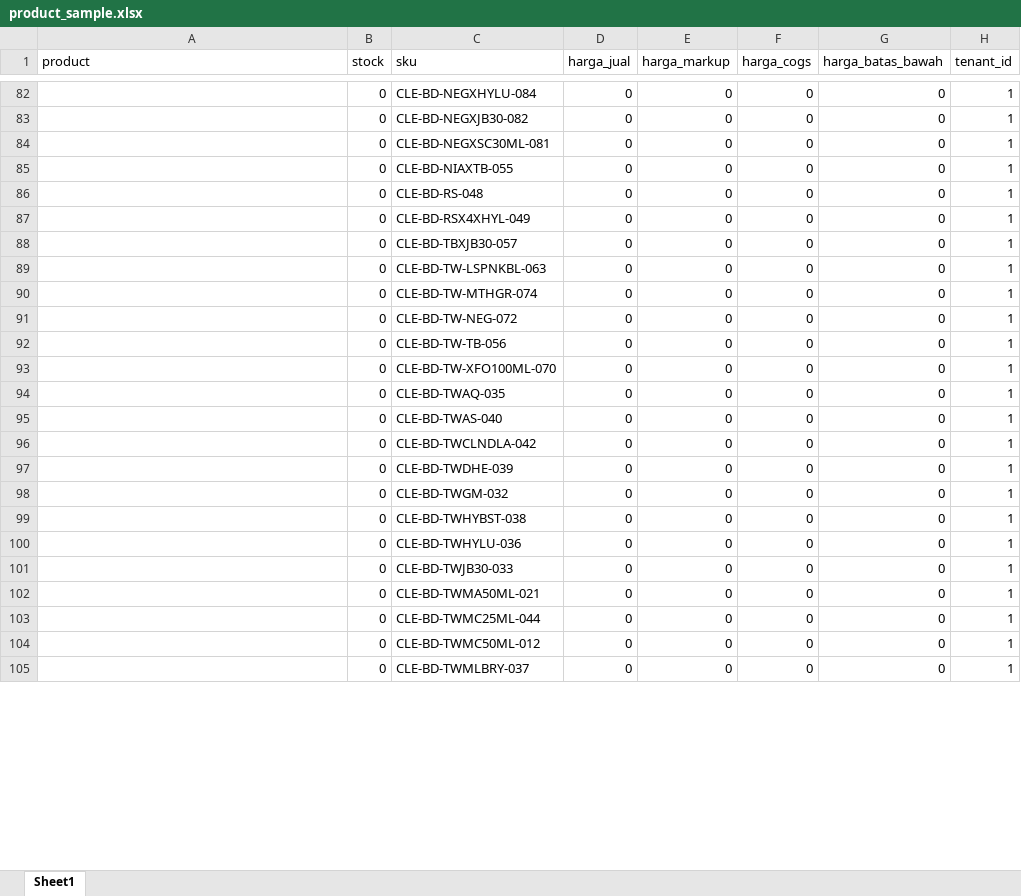
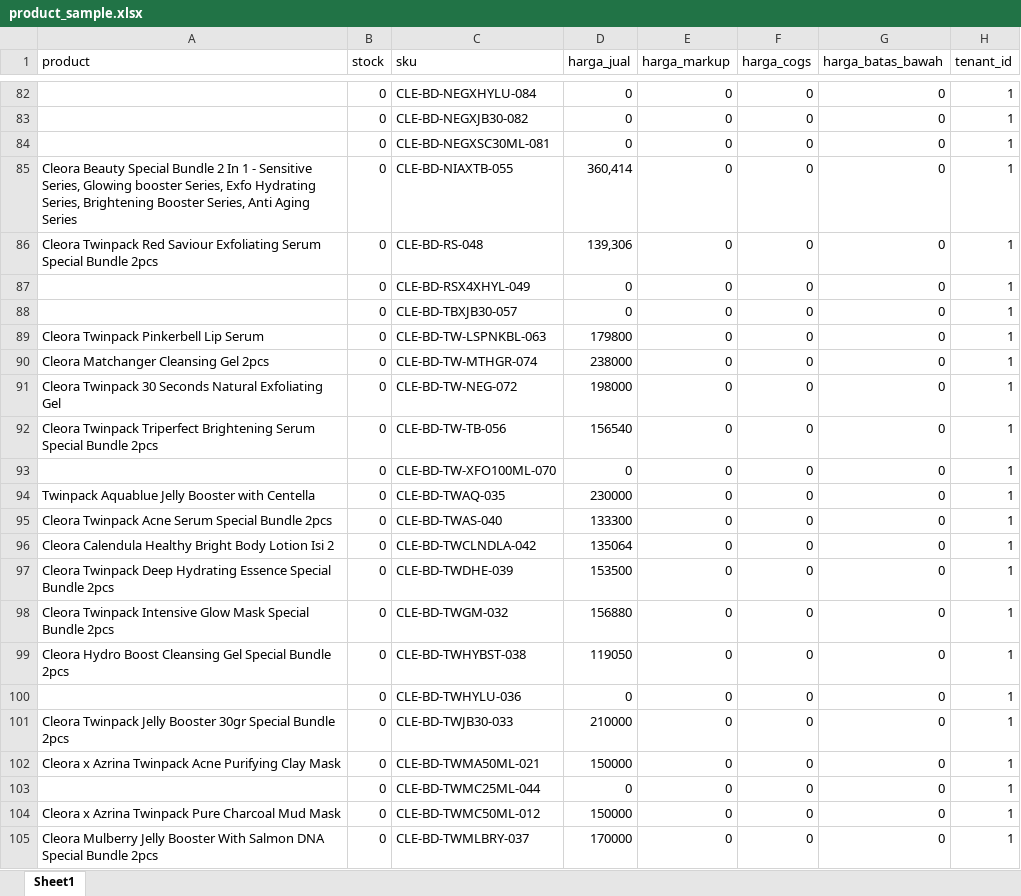
Before and after one commit to Dhik/clerina, an Excel workbook: storage/product_sample.xlsx, sheet Sheet1, drawn as a sheet; only a part is shown, gaps mark what is left out; values as stored, in another font and other column widths than the file's, no borders; the diff covers the shown part only; the diff names each change by its address in the sheet, - before the commit and + after, or states it on an @@ line.

```diff
--- a/storage/product_sample.xlsx (sheet Sheet1)
+++ b/storage/product_sample.xlsx (sheet Sheet1)
-A85 (product): (empty)
+A85 (product): Cleora Beauty Special Bundle 2 In 1 - Sensitive Series, Glowing booster Series, Exfo Hydrating Series, Brightening Booster Series, Anti Aging Series
-D85 (harga_jual): 0
+D85 (harga_jual): 360,414
-A86 (product): (empty)
+A86 (product): Cleora Twinpack Red Saviour Exfoliating Serum Special Bundle 2pcs
-D86 (harga_jual): 0
+D86 (harga_jual): 139,306
-A89 (product): (empty)
+A89 (product): Cleora Twinpack Pinkerbell Lip Serum
-D89 (harga_jual): 0
+D89 (harga_jual): 179800
-A90 (product): (empty)
+A90 (product): Cleora Matchanger Cleansing Gel 2pcs
-D90 (harga_jual): 0
+D90 (harga_jual): 238000
-A91 (product): (empty)
+A91 (product): Cleora Twinpack 30 Seconds Natural Exfoliating Gel
-D91 (harga_jual): 0
+D91 (harga_jual): 198000
-A92 (product): (empty)
+A92 (product): Cleora Twinpack Triperfect Brightening Serum Special Bundle 2pcs
-D92 (harga_jual): 0
+D92 (harga_jual): 156540
-A94 (product): (empty)
+A94 (product): Twinpack Aquablue Jelly Booster with Centella
-D94 (harga_jual): 0
+D94 (harga_jual): 230000
-A95 (product): (empty)
+A95 (product): Cleora Twinpack Acne Serum Special Bundle 2pcs
-D95 (harga_jual): 0
+D95 (harga_jual): 133300
-A96 (product): (empty)
+A96 (product): Cleora Calendula Healthy Bright Body Lotion Isi 2
-D96 (harga_jual): 0
+D96 (harga_jual): 135064
-A97 (product): (empty)
+A97 (product): Cleora Twinpack Deep Hydrating Essence Special Bundle 2pcs
-D97 (harga_jual): 0
+D97 (harga_jual): 153500
-A98 (product): (empty)
+A98 (product): Cleora Twinpack Intensive Glow Mask Special Bundle 2pcs
-D98 (harga_jual): 0
+D98 (harga_jual): 156880
-A99 (product): (empty)
+A99 (product): Cleora Hydro Boost Cleansing Gel Special Bundle 2pcs
-D99 (harga_jual): 0
+D99 (harga_jual): 119050
-A101 (product): (empty)
+A101 (product): Cleora Twinpack Jelly Booster 30gr Special Bundle 2pcs
-D101 (harga_jual): 0
+D101 (harga_jual): 210000
-A102 (product): (empty)
+A102 (product): Cleora x Azrina Twinpack Acne Purifying Clay Mask
-D102 (harga_jual): 0
+D102 (harga_jual): 150000
-A104 (product): (empty)
+A104 (product): Cleora x Azrina Twinpack Pure Charcoal Mud Mask
-D104 (harga_jual): 0
+D104 (harga_jual): 150000
-A105 (product): (empty)
+A105 (product): Cleora Mulberry Jelly Booster With Salmon DNA Special Bundle 2pcs
-D105 (harga_jual): 0
+D105 (harga_jual): 170000
```
Also changed, not shown: 120 edited cells elsewhere in this sheet, 1 other file.
